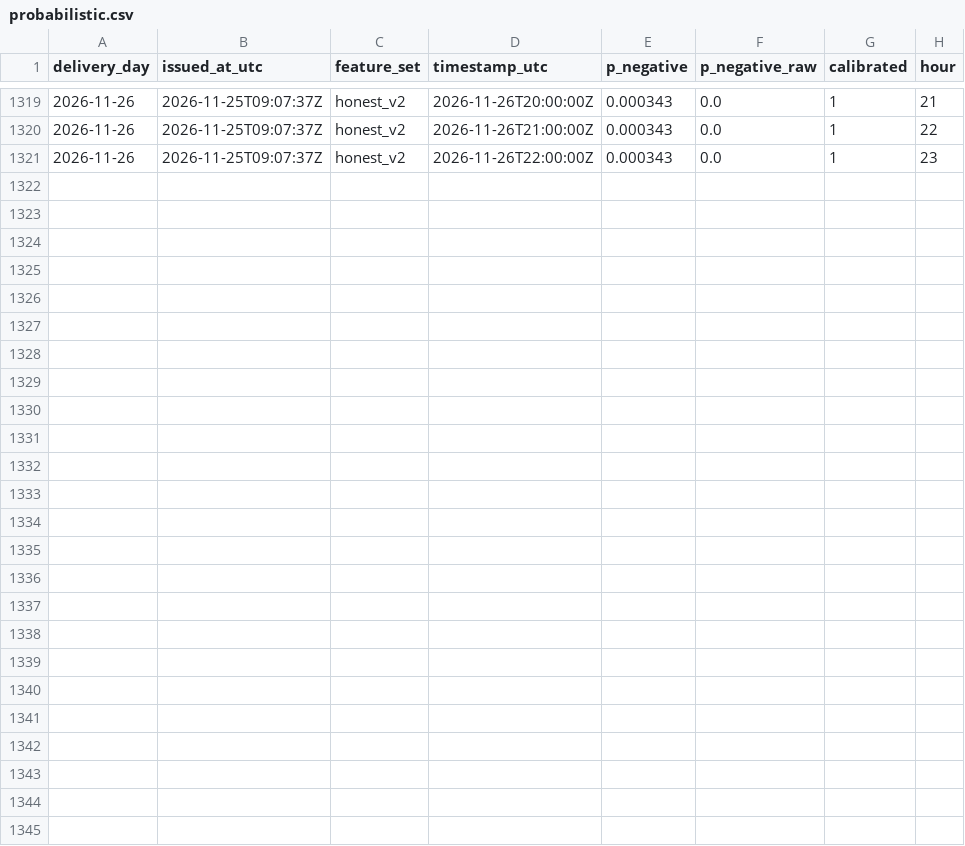
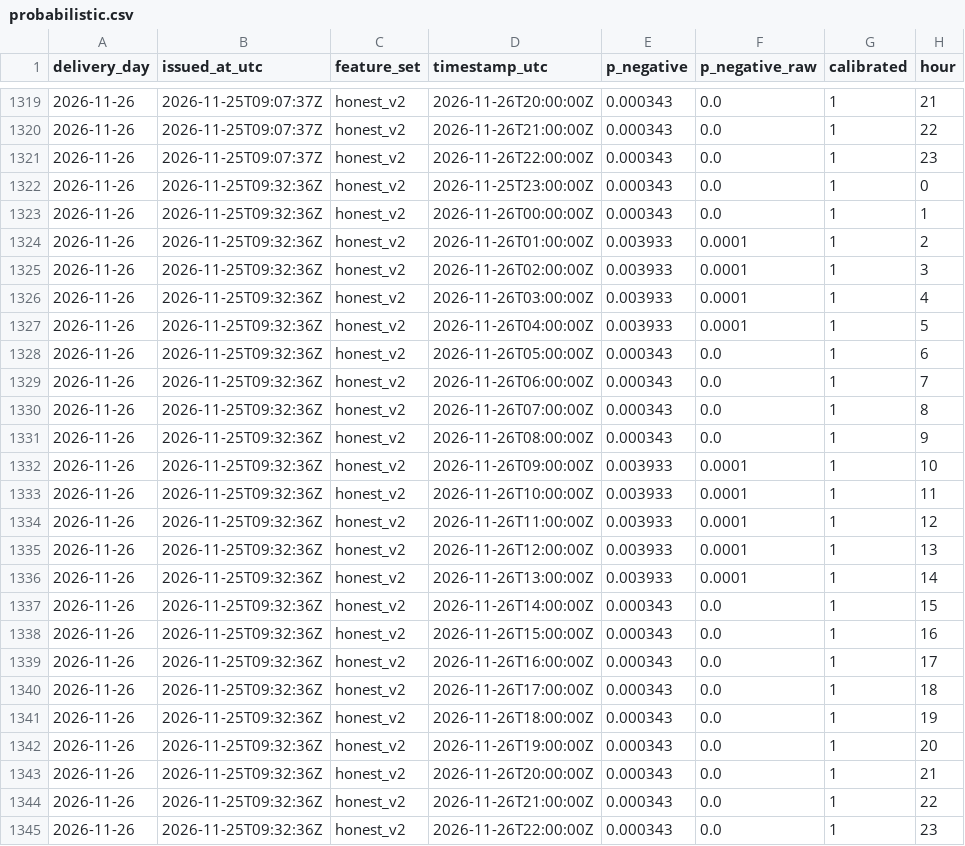
Before and after one commit to gerardorosch02/thermo-fr, a CSV file: published/probabilistic.csv, drawn as a sheet; only a part is shown, gaps mark what is left out.

```diff
--- a/published/probabilistic.csv
+++ b/published/probabilistic.csv
@@ -1321 +1321,25 @@ delivery_day,issued_at_utc,feature_set,timestamp_utc,p_negative,p_negative_raw,c
 2026-11-26,2026-11-25T09:07:37Z,honest_v2,2026-11-26T22:00:00Z,0.000343,0.0,1,23
+2026-11-26,2026-11-25T09:32:36Z,honest_v2,2026-11-25T23:00:00Z,0.000343,0.0,1,0
+2026-11-26,2026-11-25T09:32:36Z,honest_v2,2026-11-26T00:00:00Z,0.000343,0.0,1,1
+2026-11-26,2026-11-25T09:32:36Z,honest_v2,2026-11-26T01:00:00Z,0.003933,0.0001,1,2
+2026-11-26,2026-11-25T09:32:36Z,honest_v2,2026-11-26T02:00:00Z,0.003933,0.0001,1,3
+2026-11-26,2026-11-25T09:32:36Z,honest_v2,2026-11-26T03:00:00Z,0.003933,0.0001,1,4
+2026-11-26,2026-11-25T09:32:36Z,honest_v2,2026-11-26T04:00:00Z,0.003933,0.0001,1,5
+2026-11-26,2026-11-25T09:32:36Z,honest_v2,2026-11-26T05:00:00Z,0.000343,0.0,1,6
+2026-11-26,2026-11-25T09:32:36Z,honest_v2,2026-11-26T06:00:00Z,0.000343,0.0,1,7
+2026-11-26,2026-11-25T09:32:36Z,honest_v2,2026-11-26T07:00:00Z,0.000343,0.0,1,8
+2026-11-26,2026-11-25T09:32:36Z,honest_v2,2026-11-26T08:00:00Z,0.000343,0.0,1,9
+2026-11-26,2026-11-25T09:32:36Z,honest_v2,2026-11-26T09:00:00Z,0.003933,0.0001,1,10
+2026-11-26,2026-11-25T09:32:36Z,honest_v2,2026-11-26T10:00:00Z,0.003933,0.0001,1,11
+2026-11-26,2026-11-25T09:32:36Z,honest_v2,2026-11-26T11:00:00Z,0.003933,0.0001,1,12
+2026-11-26,2026-11-25T09:32:36Z,honest_v2,2026-11-26T12:00:00Z,0.003933,0.0001,1,13
+2026-11-26,2026-11-25T09:32:36Z,honest_v2,2026-11-26T13:00:00Z,0.003933,0.0001,1,14
+2026-11-26,2026-11-25T09:32:36Z,honest_v2,2026-11-26T14:00:00Z,0.000343,0.0,1,15
+2026-11-26,2026-11-25T09:32:36Z,honest_v2,2026-11-26T15:00:00Z,0.000343,0.0,1,16
+2026-11-26,2026-11-25T09:32:36Z,honest_v2,2026-11-26T16:00:00Z,0.000343,0.0,1,17
+2026-11-26,2026-11-25T09:32:36Z,honest_v2,2026-11-26T17:00:00Z,0.000343,0.0,1,18
+2026-11-26,2026-11-25T09:32:36Z,honest_v2,2026-11-26T18:00:00Z,0.000343,0.0,1,19
+2026-11-26,2026-11-25T09:32:36Z,honest_v2,2026-11-26T19:00:00Z,0.000343,0.0,1,20
+2026-11-26,2026-11-25T09:32:36Z,honest_v2,2026-11-26T20:00:00Z,0.000343,0.0,1,21
+2026-11-26,2026-11-25T09:32:36Z,honest_v2,2026-11-26T21:00:00Z,0.000343,0.0,1,22
+2026-11-26,2026-11-25T09:32:36Z,honest_v2,2026-11-26T22:00:00Z,0.000343,0.0,1,23
```
Also changed, not shown: published/drivers.csv, published/forecasts.csv, 3 other files.
